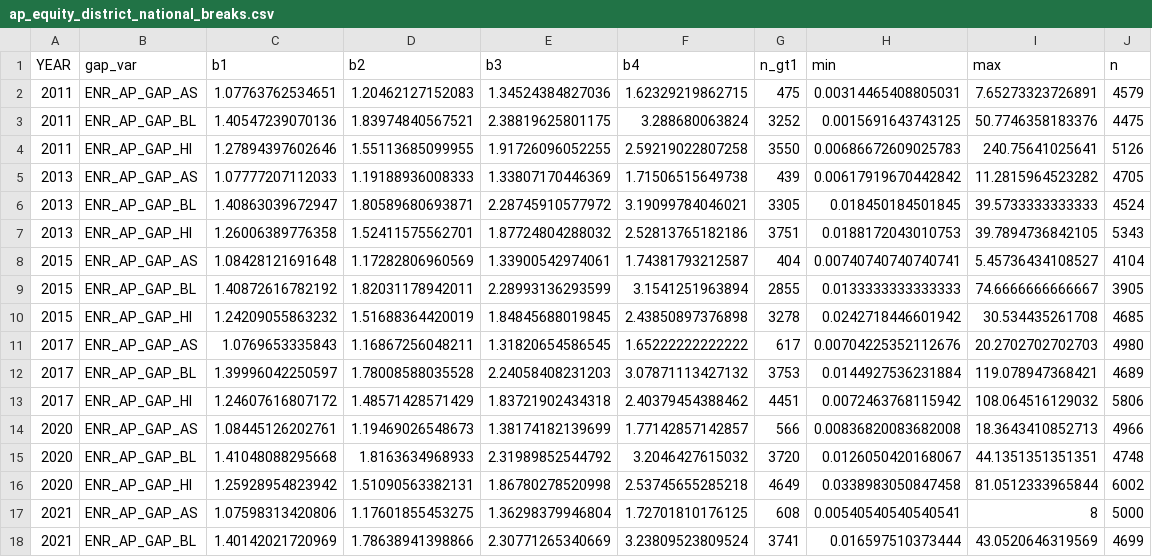
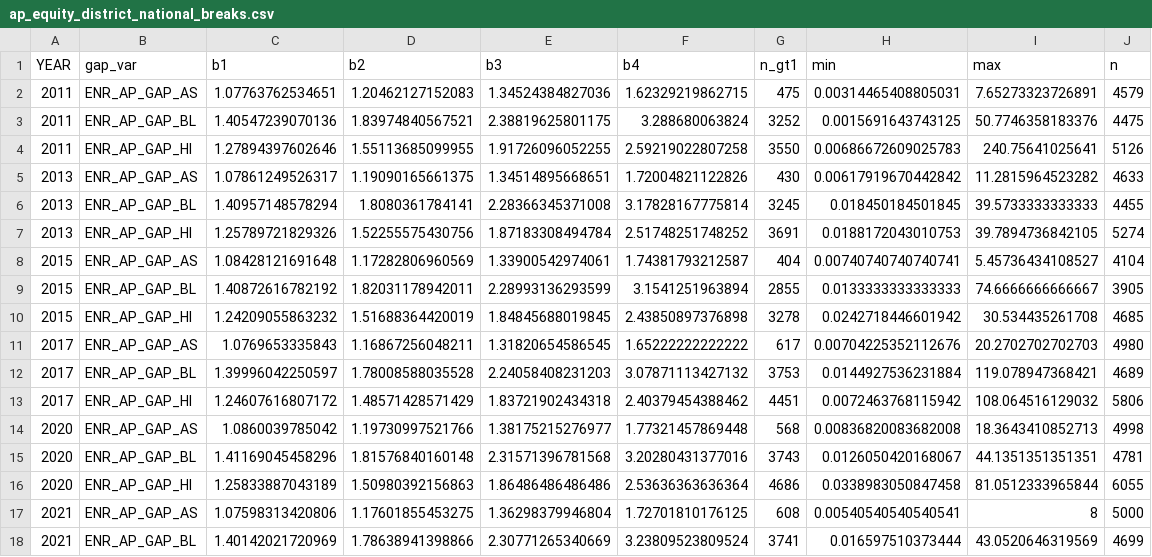
Before and after one commit to InfoGraphicsUO/AdvEquity, a CSV file: assets/data/AP Data/class breaks/ap_equity_district_national_breaks.csv, drawn as a sheet; only a part is shown.

```diff
--- a/assets/data/AP Data/class breaks/ap_equity_district_national_breaks.csv
+++ b/assets/data/AP Data/class breaks/ap_equity_district_national_breaks.csv
@@ -4,5 +4,5 @@
 2011,"ENR_AP_GAP_HI",1.27894397602646,1.55113685099955,1.91726096052255,2.59219022807258,3550,0.00686672609025783,240.75641025641,5126
-2013,"ENR_AP_GAP_AS",1.07777207112033,1.19188936008333,1.33807170446369,1.71506515649738,439,0.00617919670442842,11.2815964523282,4705
-2013,"ENR_AP_GAP_BL",1.40863039672947,1.80589680693871,2.28745910577972,3.19099784046021,3305,0.018450184501845,39.5733333333333,4524
-2013,"ENR_AP_GAP_HI",1.26006389776358,1.52411575562701,1.87724804288032,2.52813765182186,3751,0.0188172043010753,39.7894736842105,5343
+2013,"ENR_AP_GAP_AS",1.07861249526317,1.19090165661375,1.34514895668651,1.72004821122826,430,0.00617919670442842,11.2815964523282,4633
+2013,"ENR_AP_GAP_BL",1.40957148578294,1.8080361784141,2.28366345371008,3.17828167775814,3245,0.018450184501845,39.5733333333333,4455
+2013,"ENR_AP_GAP_HI",1.25789721829326,1.52255575430756,1.87183308494784,2.51748251748252,3691,0.0188172043010753,39.7894736842105,5274
 2015,"ENR_AP_GAP_AS",1.08428121691648,1.17282806960569,1.33900542974061,1.74381793212587,404,0.00740740740740741,5.45736434108527,4104
@@ -13,5 +13,5 @@
 2017,"ENR_AP_GAP_HI",1.24607616807172,1.48571428571429,1.83721902434318,2.40379454388462,4451,0.0072463768115942,108.064516129032,5806
-2020,"ENR_AP_GAP_AS",1.08445126202761,1.19469026548673,1.38174182139699,1.77142857142857,566,0.00836820083682008,18.3643410852713,4966
-2020,"ENR_AP_GAP_BL",1.41048088295668,1.8163634968933,2.31989852544792,3.2046427615032,3720,0.0126050420168067,44.1351351351351,4748
-2020,"ENR_AP_GAP_HI",1.25928954823942,1.51090563382131,1.86780278520998,2.53745655285218,4649,0.0338983050847458,81.0512333965844,6002
+2020,"ENR_AP_GAP_AS",1.0860039785042,1.19730997521766,1.38175215276977,1.77321457869448,568,0.00836820083682008,18.3643410852713,4998
+2020,"ENR_AP_GAP_BL",1.41169045458296,1.81576840160148,2.31571396781568,3.20280431377016,3743,0.0126050420168067,44.1351351351351,4781
+2020,"ENR_AP_GAP_HI",1.25833887043189,1.50980392156863,1.86486486486486,2.53636363636364,4686,0.0338983050847458,81.0512333965844,6055
 2021,"ENR_AP_GAP_AS",1.07598313420806,1.17601855453275,1.36298379946804,1.72701810176125,608,0.00540540540540541,8,5000
```
Also changed, not shown: assets/data/AP Data/ap_equity_national.csv, assets/data/AP Data/ap_equity_states.csv, 13 other files.
